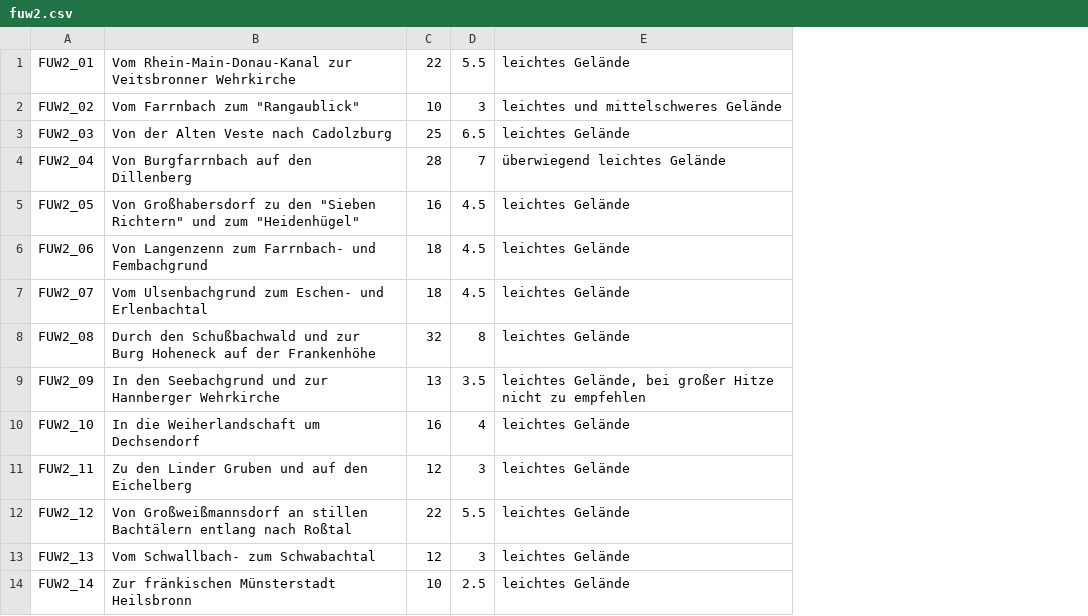
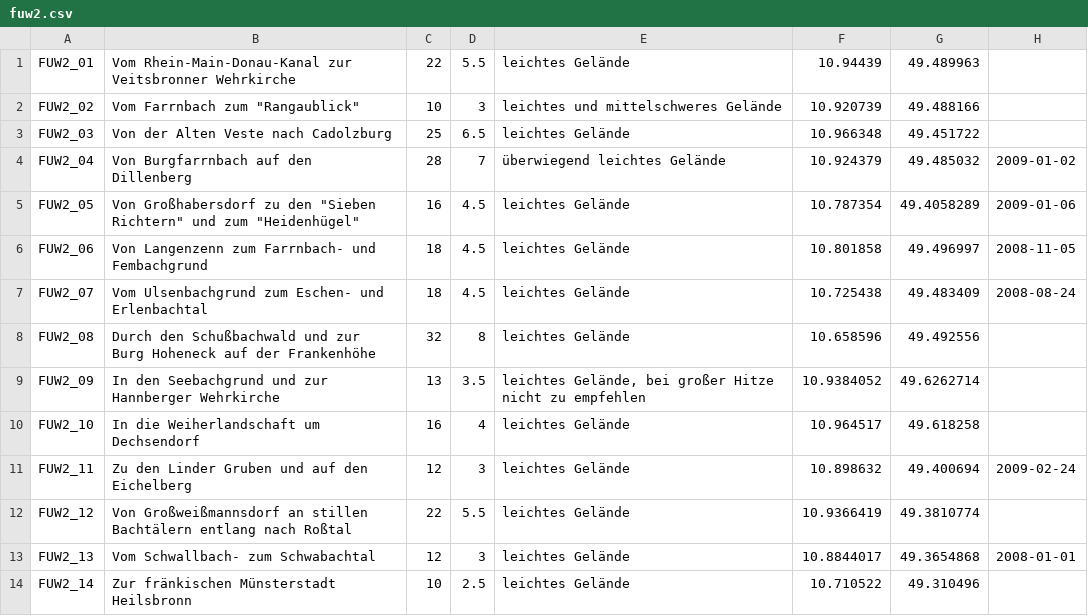
Before and after one commit to eckes/wandern, a CSV file: csv/fuw2.csv, drawn as a sheet; only a part is shown; the diff names each change by its address in the sheet, - before the commit and + after, or states it on an @@ line.

```diff
--- a/csv/fuw2.csv
+++ b/csv/fuw2.csv
+column F, rows 1-14: 10.94439 | 10.920739 | 10.966348 | 10.924379 | 10.787354 | 10.801858 | 10.725438 | 10.658596 | 10.9384052 | 10.964517 | 10.898632 | 10.9366419 | 10.8844017 | 10.710522
+column G, rows 1-14: 49.489963 | 49.488166 | 49.451722 | 49.485032 | 49.4058289 | 49.496997 | 49.483409 | 49.492556 | 49.6262714 | 49.618258 | 49.400694 | 49.3810774 | 49.3654868 | 49.310496
+column H, rows 4-13: 2009-01-02 | 2009-01-06 | 2008-11-05 | 2008-08-24 |  |  |  | 2009-02-24 |  | 2008-01-01
```
Also changed, not shown: 8 other files.
